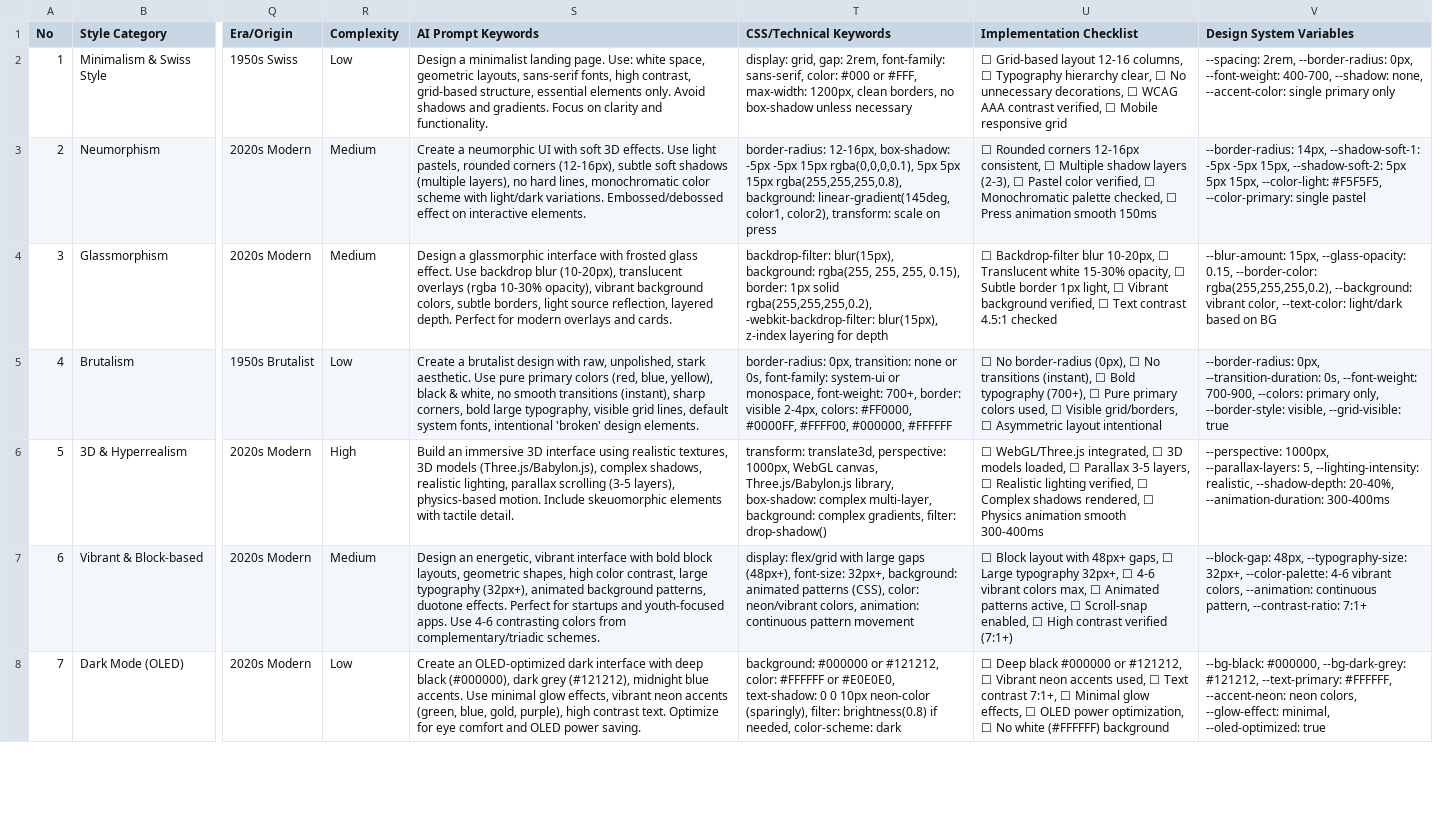
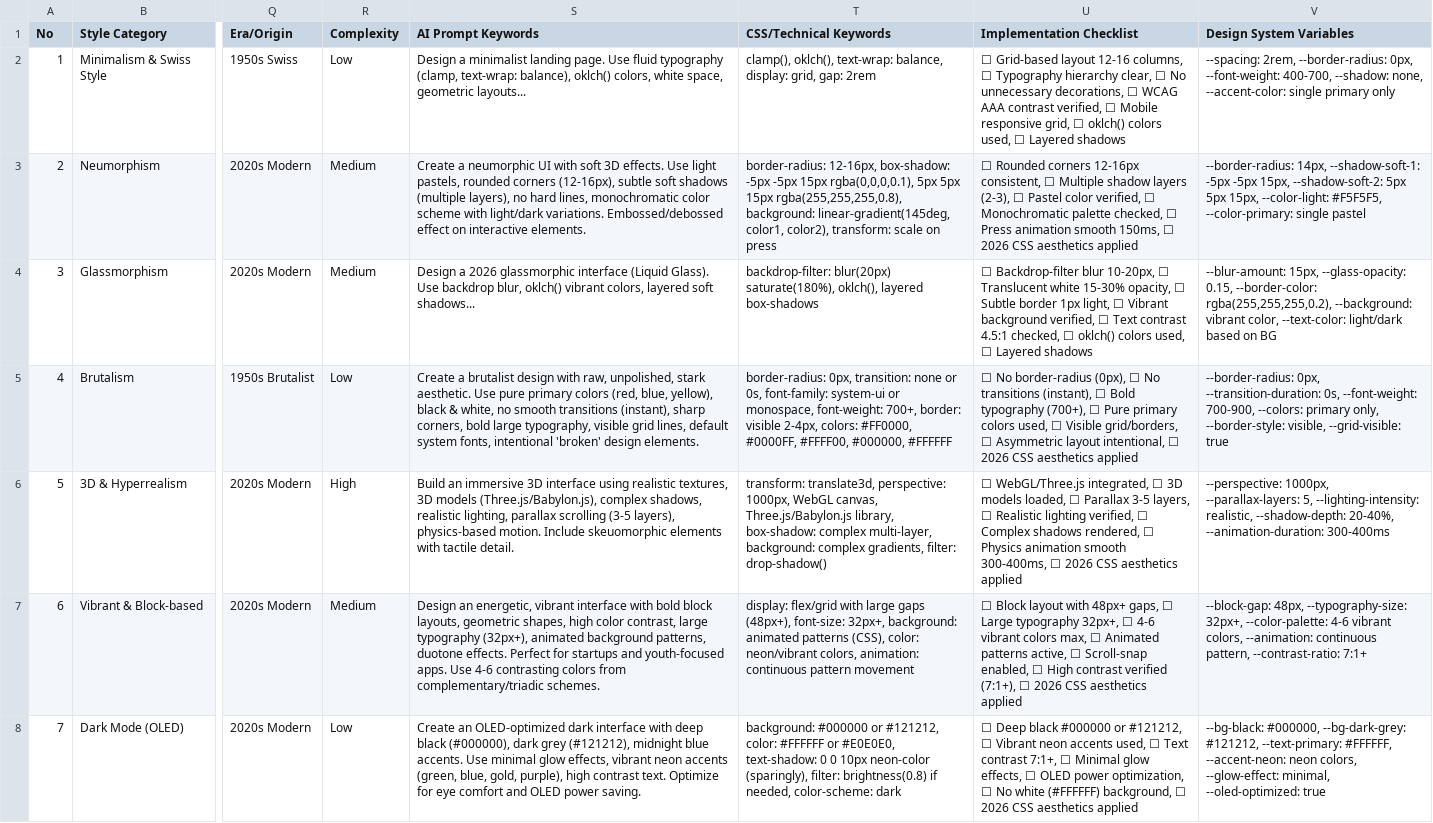
Before and after one commit to JahangirNN/connect, a CSV file: .agent/skills/ui-ux-pro-max/data/styles.csv, drawn as a sheet; only a part is shown, gaps mark what is left out; the diff covers the shown part only; the diff names each change by its address in the sheet, - before the commit and + after, or states it on an @@ line.

```diff
--- a/.agent/skills/ui-ux-pro-max/data/styles.csv
+++ b/.agent/skills/ui-ux-pro-max/data/styles.csv
-S2 (AI Prompt Keywords): …landing page. Use: white space, geometric layouts, sans-serif fonts, high contrast, grid-based structure, essential elements only. Avoid shadows and gradients. Focus on clarity and functionality.
+S2 (AI Prompt Keywords): …landing page. Use fluid typography (clamp, text-wrap: balance), oklch() colors, white space, geometric layouts...
-T2 (CSS/Technical Keywords): display: grid, gap: 2rem, font-family: sans-serif, color: #000 or #FFF, max-width: 1200px, clean borders, no box-shadow unless necessary
+T2 (CSS/Technical Keywords): clamp(), oklch(), text-wrap: balance, display: grid, gap: 2rem
-U2 (Implementation Checklist): …Mobile responsive grid
+U2 (Implementation Checklist): …Mobile responsive grid, ☐ oklch() colors used, ☐ Layered shadows
-U3 (Implementation Checklist): …animation smooth 150ms
+U3 (Implementation Checklist): …animation smooth 150ms, ☐ 2026 CSS aesthetics applied
-S4 (AI Prompt Keywords): Design a glassmorphic interface with frosted glass effect. Use backdrop blur (10-20px), translucent overlays (rgba 10-30% opacity), vibrant background colors, subtle borders, light source reflection, layered depth. Perfect for modern overlays and cards.
+S4 (AI Prompt Keywords): Design a 2026 glassmorphic interface (Liquid Glass). Use backdrop blur, oklch() vibrant colors, layered soft shadows...
-T4 (CSS/Technical Keywords): backdrop-filter: blur(15px), background: rgba(255, 255, 255, 0.15), border: 1px solid rgba(255,255,255,0.2), -webkit-backdrop-filter: blur(15px), z-index layering for depth
+T4 (CSS/Technical Keywords): backdrop-filter: blur(20px) saturate(180%), oklch(), layered box-shadows
-U4 (Implementation Checklist): …contrast 4.5:1 checked
+U4 (Implementation Checklist): …contrast 4.5:1 checked, ☐ oklch() colors used, ☐ Layered shadows
-U5 (Implementation Checklist): …Asymmetric layout intentional
+U5 (Implementation Checklist): …Asymmetric layout intentional, ☐ 2026 CSS aesthetics applied
-U6 (Implementation Checklist): …animation smooth 300-400ms
+U6 (Implementation Checklist): …animation smooth 300-400ms, ☐ 2026 CSS aesthetics applied
-U7 (Implementation Checklist): …contrast verified (7:1+)
+U7 (Implementation Checklist): …contrast verified (7:1+), ☐ 2026 CSS aesthetics applied
-U8 (Implementation Checklist): …white (#FFFFFF) background
+U8 (Implementation Checklist): …white (#FFFFFF) background, ☐ 2026 CSS aesthetics applied
```
Also changed, not shown: 63 edited cells elsewhere in this file, 8 other files.
